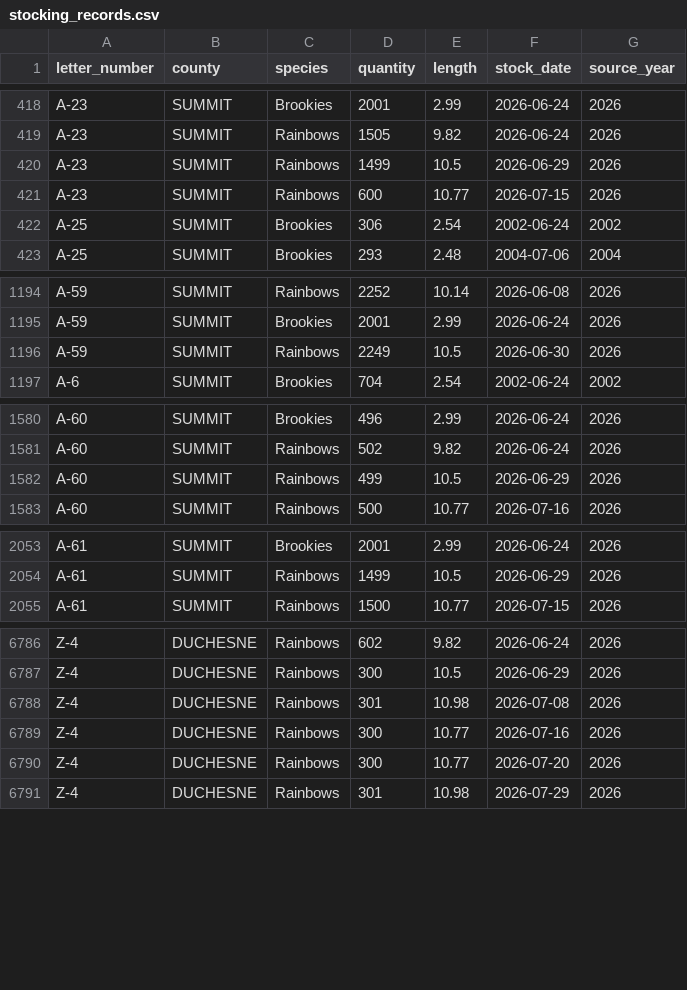
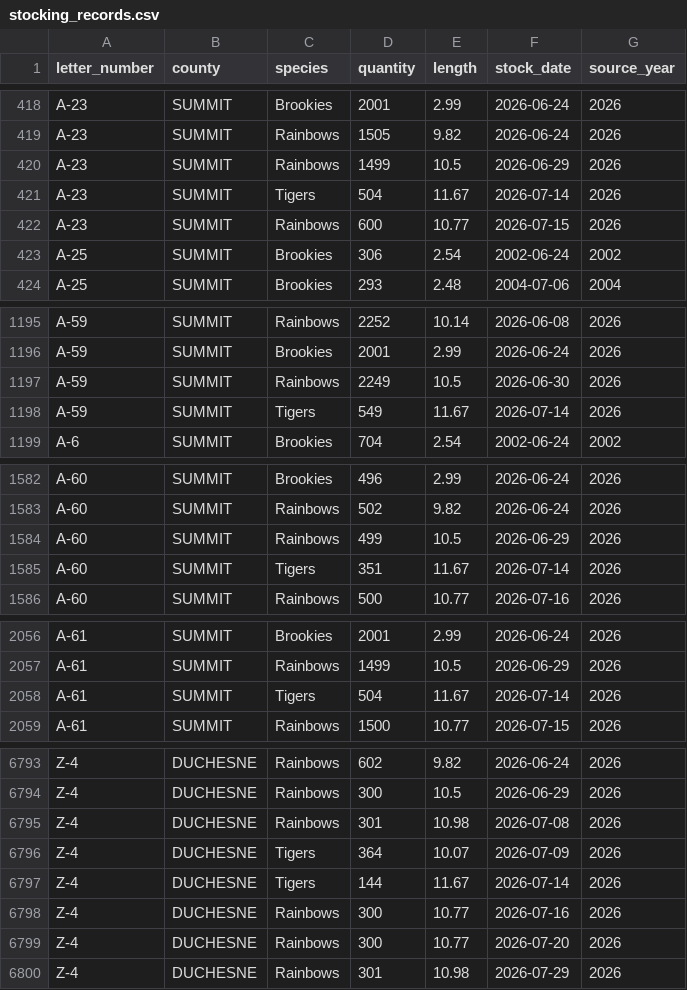
Before and after one commit to jedwood/uintas100, a CSV file: data/seeds/stocking_records.csv, drawn as a sheet; only a part is shown, gaps mark what is left out; the diff covers the shown part only; the diff names each change by its address in the sheet, - before the commit and + after, or states it on an @@ line.

```diff
--- a/data/seeds/stocking_records.csv
+++ b/data/seeds/stocking_records.csv
+row 421: A-23 | SUMMIT | Tigers | 504 | 11.67 | 2026-07-14 | 2026
+row 1198: A-59 | SUMMIT | Tigers | 549 | 11.67 | 2026-07-14 | 2026
+row 1585: A-60 | SUMMIT | Tigers | 351 | 11.67 | 2026-07-14 | 2026
+row 2058: A-61 | SUMMIT | Tigers | 504 | 11.67 | 2026-07-14 | 2026
+row 6796: Z-4 | DUCHESNE | Tigers | 364 | 10.07 | 2026-07-09 | 2026
+row 6797: Z-4 | DUCHESNE | Tigers | 144 | 11.67 | 2026-07-14 | 2026
```
Also changed, not shown: 4 added rows elsewhere in this file, data/seeds/lakes.csv, data/utah_dwr_stocking_data.csv, 3 other files.
